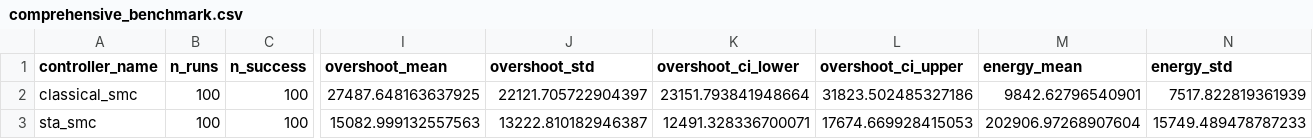
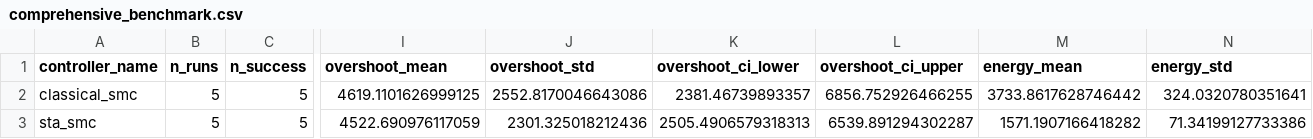
Before and after one commit to theSadeQ/dip-smc-pso, a CSV file: benchmarks/comprehensive_benchmark.csv, drawn as a sheet; only a part is shown, gaps mark what is left out; the diff covers the shown part only; the diff names each change by its address in the sheet, - before the commit and + after, or states it on an @@ line.

```diff
--- a/benchmarks/comprehensive_benchmark.csv
+++ b/benchmarks/comprehensive_benchmark.csv
-B2:B3 (n_runs): 100
+B2:B3 (n_runs): 5
-C2:C3 (n_success): 100
+C2:C3 (n_success): 5
-I2 (overshoot_mean): 27487.648163637925
+I2 (overshoot_mean): 4619.1101626999125
-J2 (overshoot_std): 22121.705722904397
+J2 (overshoot_std): 2552.8170046643086
-K2 (overshoot_ci_lower): 23151.793841948664
+K2 (overshoot_ci_lower): 2381.46739893357
-L2 (overshoot_ci_upper): 31823.502485327186
+L2 (overshoot_ci_upper): 6856.752926466255
-M2 (energy_mean): 9842.62796540901
+M2 (energy_mean): 3733.8617628746442
-N2 (energy_std): 7517.822819361939
+N2 (energy_std): 324.0320780351641
-I3 (overshoot_mean): 15082.999132557563
+I3 (overshoot_mean): 4522.690976117059
-J3 (overshoot_std): 13222.810182946387
+J3 (overshoot_std): 2301.325018212436
-K3 (overshoot_ci_lower): 12491.328336700071
+K3 (overshoot_ci_lower): 2505.4906579318313
-L3 (overshoot_ci_upper): 17674.669928415053
+L3 (overshoot_ci_upper): 6539.891294302287
-M3 (energy_mean): 202906.97268907604
+M3 (energy_mean): 1571.1907166418282
-N3 (energy_std): 15749.489478787233
+N3 (energy_std): 71.34199127733386
```
Also changed, not shown: 34 edited cells elsewhere in this file, 4 other files.
